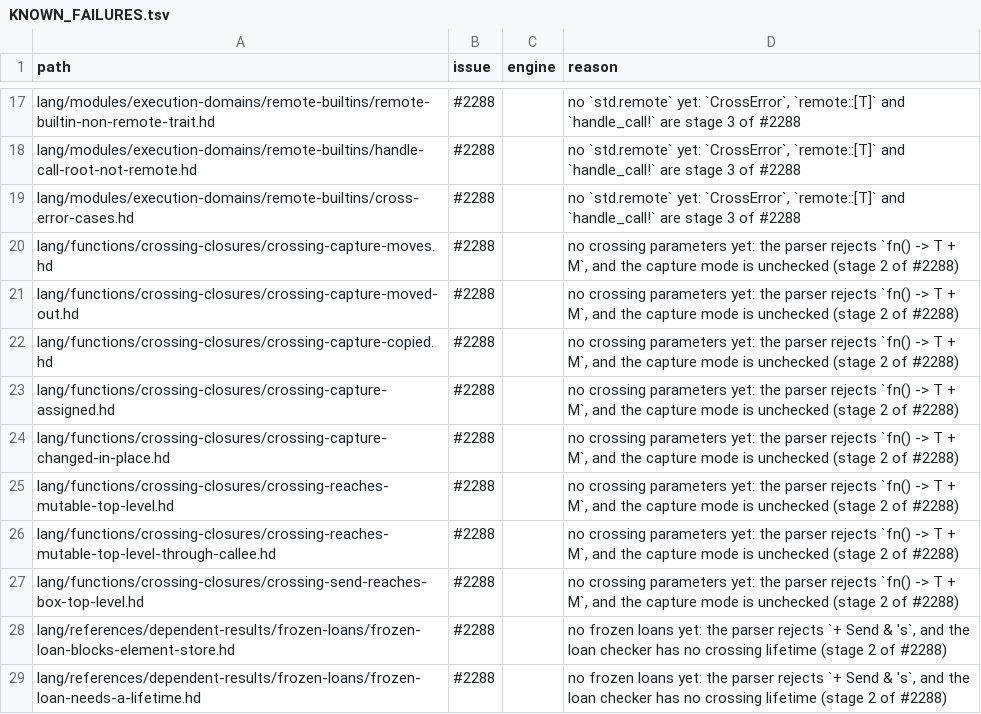
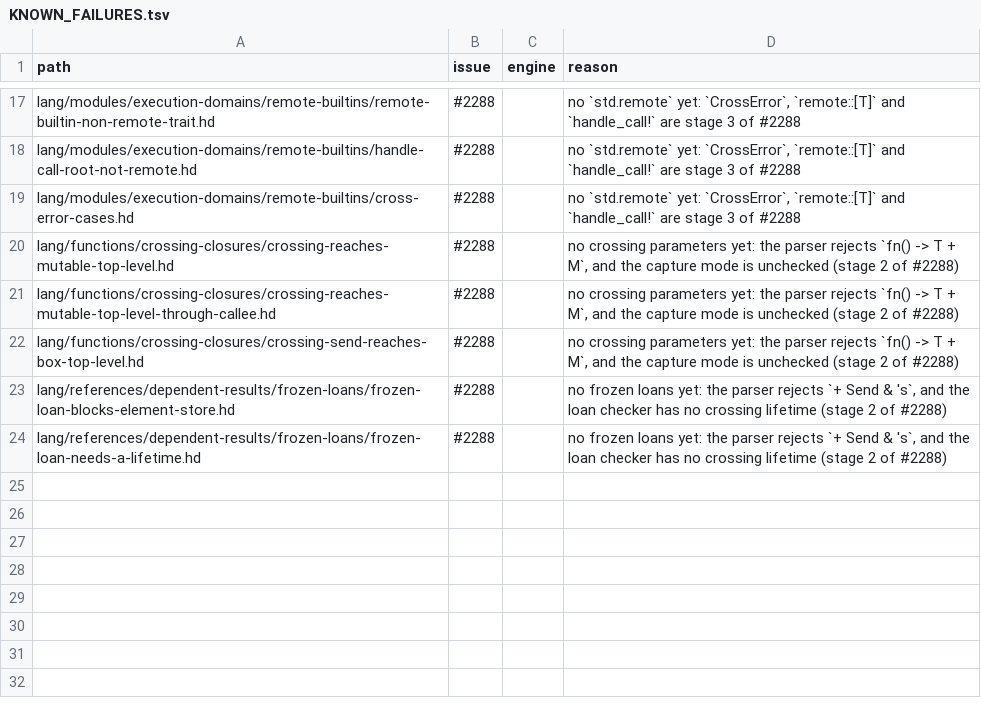
Before and after one commit to HerringtonDarkholme/hd-lang, a TSV file: KNOWN_FAILURES.tsv, drawn as a sheet; only a part is shown, gaps mark what is left out.

```diff
--- a/KNOWN_FAILURES.tsv
+++ b/KNOWN_FAILURES.tsv
@@ -19,7 +19,2 @@ lang/modules/execution-domains/remote-builtins/handle-call-root-not-remote.hd	#2
 lang/modules/execution-domains/remote-builtins/cross-error-cases.hd	#2288		no `std.remote` yet: `CrossError`, `remote::[T]` and `handle_call!` are stage 3 of #2288
-lang/functions/crossing-closures/crossing-capture-moves.hd	#2288		no crossing parameters yet: the parser rejects `fn() -> T + M`, and the capture mode is unchecked (stage 2 of #2288)
-lang/functions/crossing-closures/crossing-capture-moved-out.hd	#2288		no crossing parameters yet: the parser rejects `fn() -> T + M`, and the capture mode is unchecked (stage 2 of #2288)
-lang/functions/crossing-closures/crossing-capture-copied.hd	#2288		no crossing parameters yet: the parser rejects `fn() -> T + M`, and the capture mode is unchecked (stage 2 of #2288)
-lang/functions/crossing-closures/crossing-capture-assigned.hd	#2288		no crossing parameters yet: the parser rejects `fn() -> T + M`, and the capture mode is unchecked (stage 2 of #2288)
-lang/functions/crossing-closures/crossing-capture-changed-in-place.hd	#2288		no crossing parameters yet: the parser rejects `fn() -> T + M`, and the capture mode is unchecked (stage 2 of #2288)
 lang/functions/crossing-closures/crossing-reaches-mutable-top-level.hd	#2288		no crossing parameters yet: the parser rejects `fn() -> T + M`, and the capture mode is unchecked (stage 2 of #2288)
```
Also changed, not shown: spec/conformance/examples.tsv, 6 other files.
